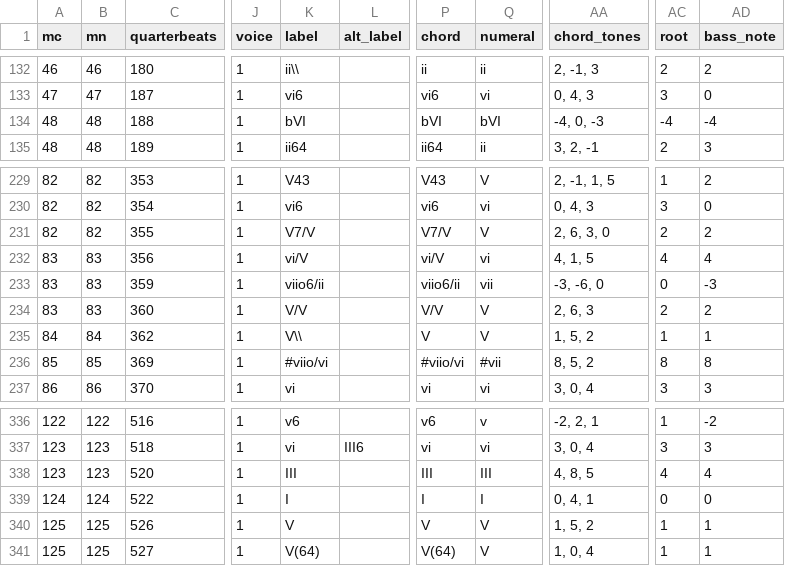
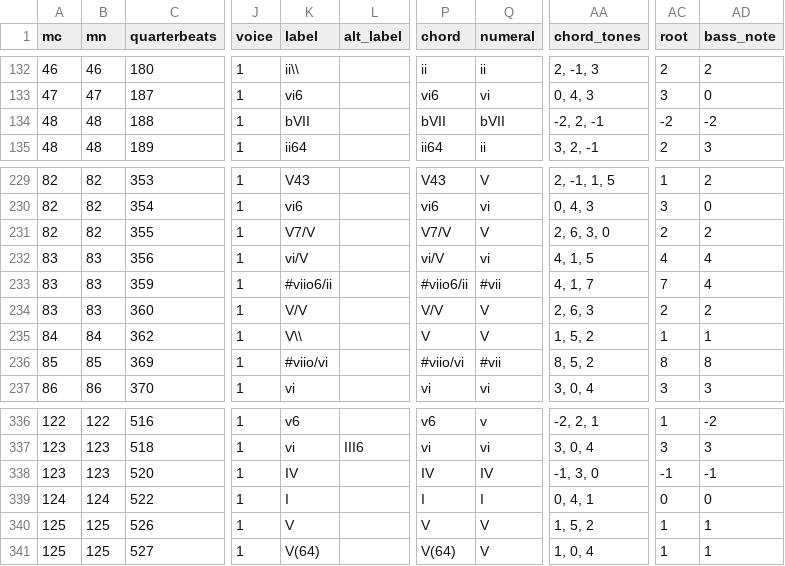
Before and after one commit to DCMLab/kleine_geistliche_konzerte, a TSV file: harmonies/op09n27swv332_Jubilate_Deo_omnis_terra.harmonies.tsv, drawn as a sheet; only a part is shown, gaps mark what is left out; the diff names each change by its address in the sheet, - before the commit and + after, or states it on an @@ line.

Commit message:
Tempo to m1; WARNINGS persist due to incorrect encoding and clef problems as in previous motets op09n27; 48: bVI => bVII; 83: viio6/ii => sharpviio6/ii; 123: III => IV

```diff
--- a/harmonies/op09n27swv332_Jubilate_Deo_omnis_terra.harmonies.tsv
+++ b/harmonies/op09n27swv332_Jubilate_Deo_omnis_terra.harmonies.tsv
-K134 (label): bVI
+K134 (label): bVII
-P134 (chord): bVI
+P134 (chord): bVII
-Q134 (numeral): bVI
+Q134 (numeral): bVII
-AA134 (chord_tones): -4, 0, -3
+AA134 (chord_tones): -2, 2, -1
-AC134 (root): -4
+AC134 (root): -2
-AD134 (bass_note): -4
+AD134 (bass_note): -2
-K233 (label): viio6/ii
+K233 (label): #viio6/ii
-P233 (chord): viio6/ii
+P233 (chord): #viio6/ii
-Q233 (numeral): vii
+Q233 (numeral): #vii
-AA233 (chord_tones): -3, -6, 0
+AA233 (chord_tones): 4, 1, 7
-AC233 (root): 0
+AC233 (root): 7
-AD233 (bass_note): -3
+AD233 (bass_note): 4
-K338 (label): III
+K338 (label): IV
-P338 (chord): III
+P338 (chord): IV
-Q338 (numeral): III
+Q338 (numeral): IV
-AA338 (chord_tones): 4, 8, 5
+AA338 (chord_tones): -1, 3, 0
-AC338 (root): 4
+AC338 (root): -1
-AD338 (bass_note): 4
+AD338 (bass_note): -1
```
Also changed, not shown: metadata.tsv, notes/op09n27swv332_Jubilate_Deo_omnis_terra.notes.tsv, 4 other files.
